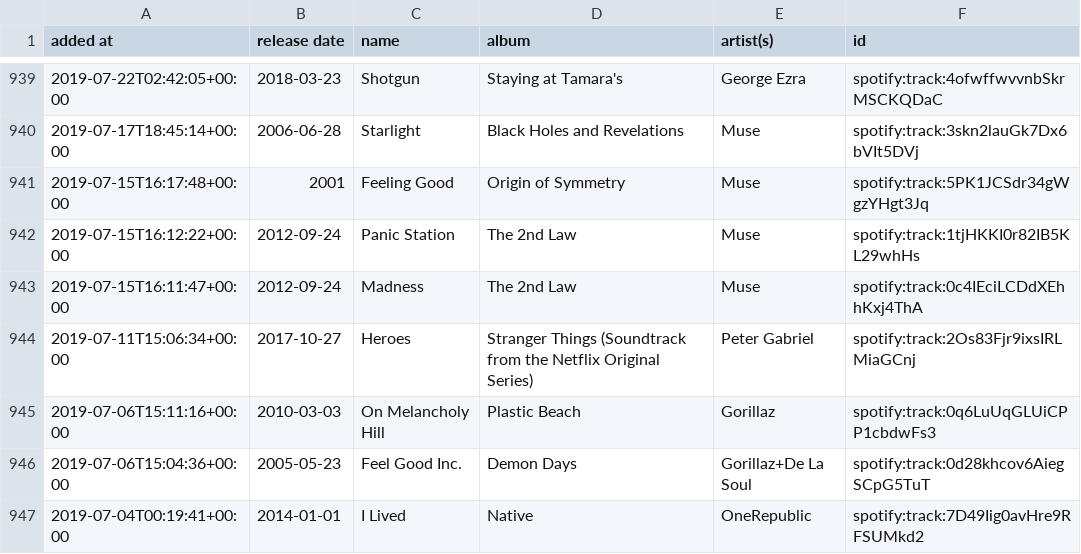
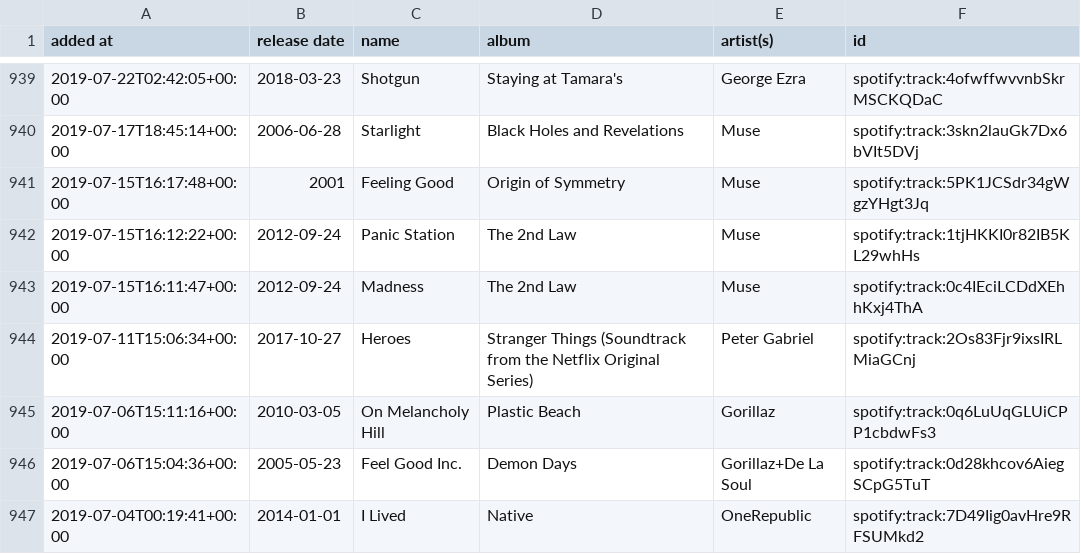
Before and after one commit to DusterTheFirst/playlist, a CSV file: liked_songs.csv, drawn as a sheet; only a part is shown, gaps mark what is left out.

```diff
--- a/liked_songs.csv
+++ b/liked_songs.csv
@@ -944,3 +944,3 @@ added at,release date,name,album,artist(s),id
 2019-07-11T15:06:34+00:00,2017-10-27,Heroes,Stranger Things (Soundtrack from the Netflix Original Series),Peter Gabriel,spotify:track:2Os83Fjr9ixsIRLMiaGCnj
-2019-07-06T15:11:16+00:00,2010-03-03,On Melancholy Hill,Plastic Beach,Gorillaz,spotify:track:0q6LuUqGLUiCPP1cbdwFs3
+2019-07-06T15:11:16+00:00,2010-03-05,On Melancholy Hill,Plastic Beach,Gorillaz,spotify:track:0q6LuUqGLUiCPP1cbdwFs3
 2019-07-06T15:04:36+00:00,2005-05-23,Feel Good Inc.,Demon Days,Gorillaz+De La Soul,spotify:track:0d28khcov6AiegSCpG5TuT
```
